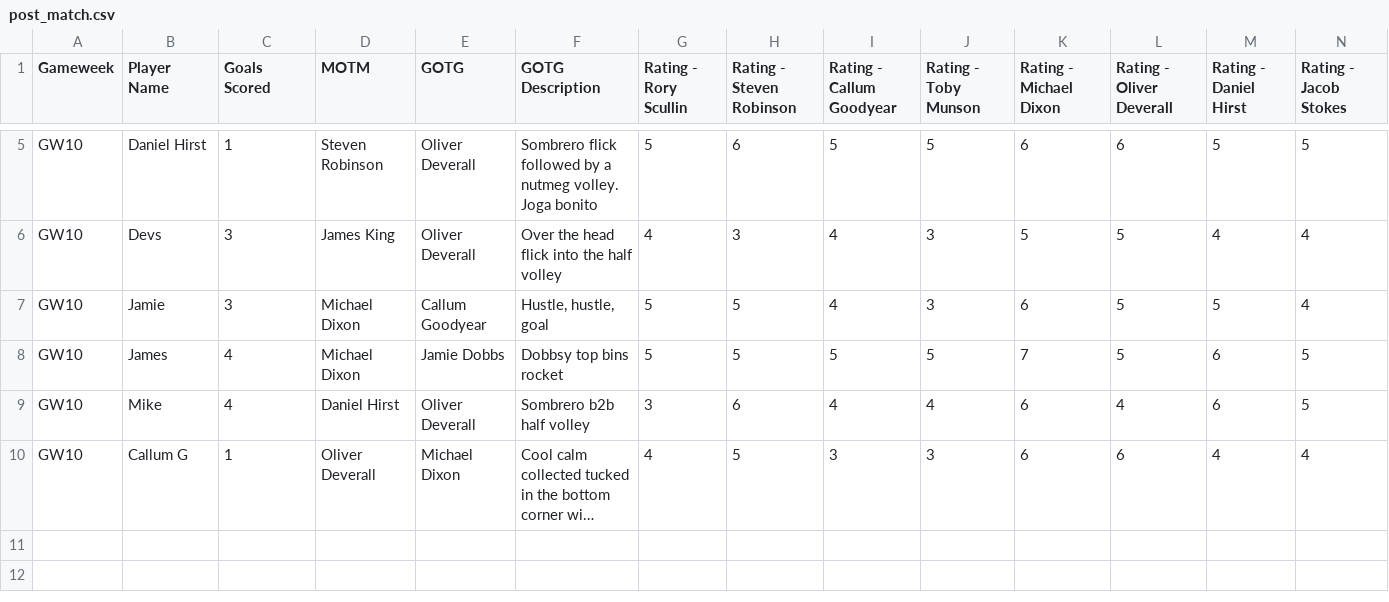
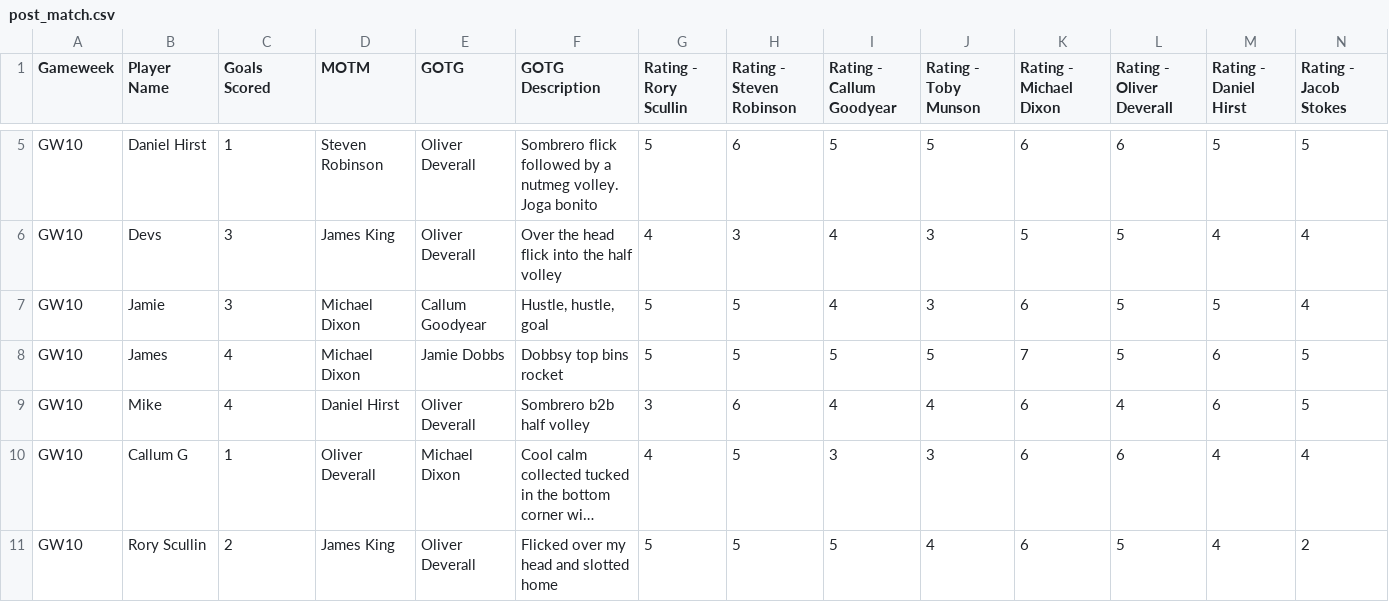
Before and after one commit to mikelfc12/L5s, a CSV file: post_match.csv, drawn as a sheet; only a part is shown, gaps mark what is left out; long unchanged cells end in …; rows hold the shown columns only; the diff names each change by its address in the sheet, - before the commit and + after, or states it on an @@ line.

Commit message:
Add post-match submission for Rory Scullin

```diff
--- a/post_match.csv
+++ b/post_match.csv
+row 11: GW10 | Rory Scullin | 2 | James King | Oliver Deverall | Flicked over my head and slotted home | 5 | 5 | 5 | 4 | 6 | 5 | 4 | 2
```
